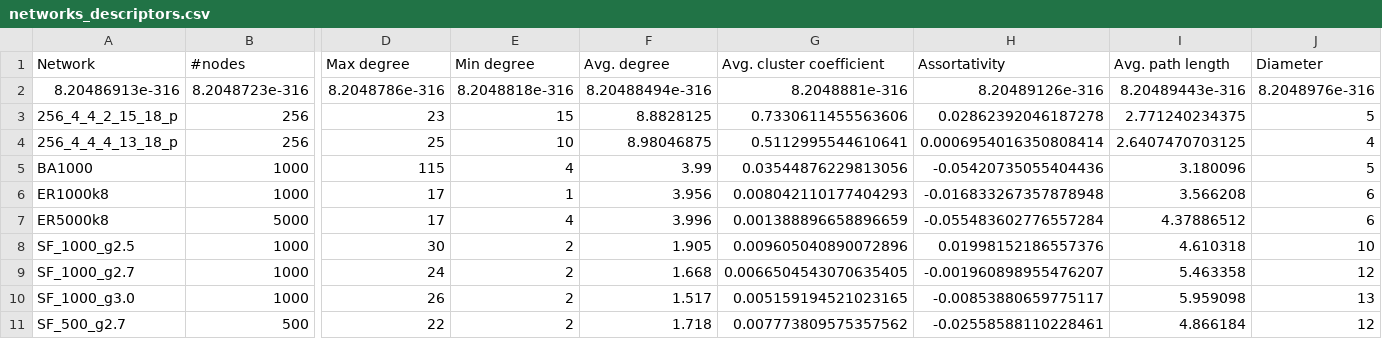
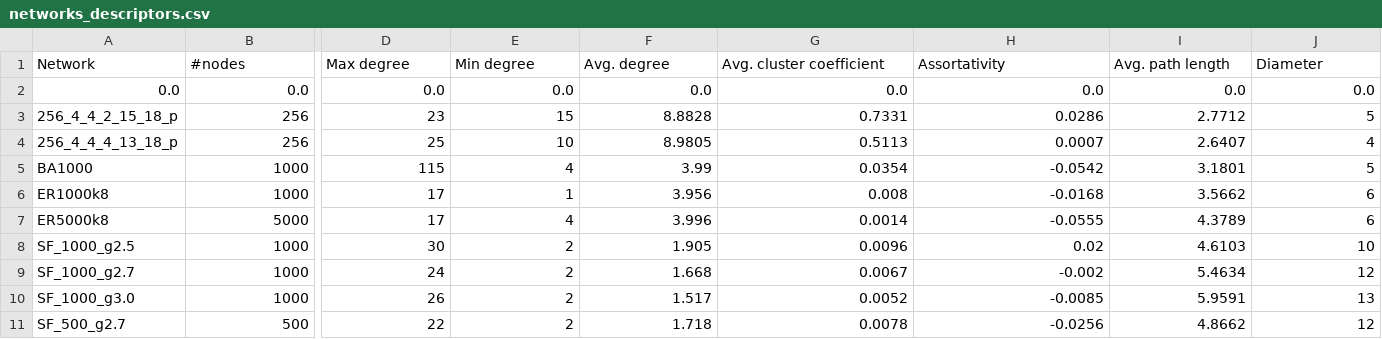
Before and after one commit to santidrj/CN-Lab, a CSV file: A1/results/networks_descriptors.csv, drawn as a sheet; only a part is shown, gaps mark what is left out; removed rows and columns are numbered as before the commit, all else as after; rows hold the shown columns only; the diff covers the shown part only; the diff names each change by its address in the sheet, - before the commit and + after, or states it on an @@ line.

```diff
--- a/A1/results/networks_descriptors.csv
+++ b/A1/results/networks_descriptors.csv
-row 2: 8.20486913e-316 | 8.2048723e-316 | 8.2048786e-316 | 8.2048818e-316 | 8.20488494e-316 | 8.2048881e-316 | 8.20489126e-316 | 8.20489443e-316 | 8.2048976e-316
+row 2: 0.0 | 0.0 | 0.0 | 0.0 | 0.0 | 0.0 | 0.0 | 0.0 | 0.0
-F3 (Avg. degree): 8.8828125
+F3 (Avg. degree): 8.8828
-G3 (Avg. cluster coefficient): 0.7330611455563606
+G3 (Avg. cluster coefficient): 0.7331
-H3 (Assortativity): 0.02862392046187278
+H3 (Assortativity): 0.0286
-I3 (Avg. path length): 2.771240234375
+I3 (Avg. path length): 2.7712
-F4 (Avg. degree): 8.98046875
+F4 (Avg. degree): 8.9805
-G4 (Avg. cluster coefficient): 0.5112995544610641
+G4 (Avg. cluster coefficient): 0.5113
-H4 (Assortativity): 0.0006954016350808414
+H4 (Assortativity): 0.0007
-I4 (Avg. path length): 2.6407470703125
+I4 (Avg. path length): 2.6407
-G5 (Avg. cluster coefficient): 0.03544876229813056
+G5 (Avg. cluster coefficient): 0.0354
-H5 (Assortativity): -0.05420735055404436
+H5 (Assortativity): -0.0542
-I5 (Avg. path length): 3.180096
+I5 (Avg. path length): 3.1801
-G6 (Avg. cluster coefficient): 0.008042110177404293
+G6 (Avg. cluster coefficient): 0.008
-H6 (Assortativity): -0.016833267357878948
+H6 (Assortativity): -0.0168
-I6 (Avg. path length): 3.566208
+I6 (Avg. path length): 3.5662
-G7 (Avg. cluster coefficient): 0.001388896658896659
+G7 (Avg. cluster coefficient): 0.0014
-H7 (Assortativity): -0.055483602776557284
+H7 (Assortativity): -0.0555
-I7 (Avg. path length): 4.37886512
+I7 (Avg. path length): 4.3789
-G8 (Avg. cluster coefficient): 0.009605040890072896
+G8 (Avg. cluster coefficient): 0.0096
-H8 (Assortativity): 0.01998152186557376
+H8 (Assortativity): 0.02
-I8 (Avg. path length): 4.610318
+I8 (Avg. path length): 4.6103
-G9 (Avg. cluster coefficient): 0.0066504543070635405
+G9 (Avg. cluster coefficient): 0.0067
-H9 (Assortativity): -0.001960898955476207
+H9 (Assortativity): -0.002
-I9 (Avg. path length): 5.463358
+I9 (Avg. path length): 5.4634
-G10 (Avg. cluster coefficient): 0.005159194521023165
+G10 (Avg. cluster coefficient): 0.0052
-H10 (Assortativity): -0.00853880659775117
+H10 (Assortativity): -0.0085
-I10 (Avg. path length): 5.959098
+I10 (Avg. path length): 5.9591
-G11 (Avg. cluster coefficient): 0.007773809575357562
+G11 (Avg. cluster coefficient): 0.0078
-H11 (Assortativity): -0.02558588110228461
+H11 (Assortativity): -0.0256
-I11 (Avg. path length): 4.866184
+I11 (Avg. path length): 4.8662
```
Also changed, not shown: 44 edited cells elsewhere in this file, 2 other files.
